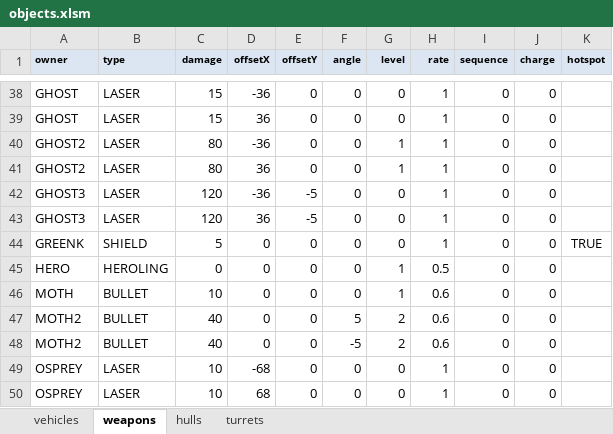
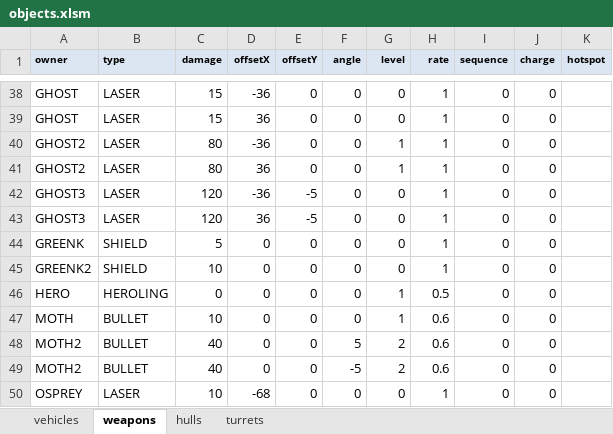
Before and after one commit to MehYam/unity, an Excel workbook: PvT/objects.xlsm, sheet weapons, drawn as a sheet; only a part is shown, gaps mark what is left out; the shorter side is filled out with more unchanged rows; values as stored, in another font and other column widths than the file's, no borders; charts and pictures not drawn; the diff names each change by its address in the sheet, - before the commit and + after, or states it on an @@ line.

Commit message:
- shield auto-recharges again - greenk's have a chance of being too dumb to use their weapon - gave shields to greenk2

```diff
--- a/PvT/objects.xlsm (sheet weapons)
+++ b/PvT/objects.xlsm (sheet weapons)
-K44 (hotspot): TRUE
+K44 (hotspot): (empty)
+row 45: GREENK2 | SHIELD | 10 | 0 | 0 | 0 | 0 | 1 | 0 | 0
```
Also changed, not shown: 4 other files.
